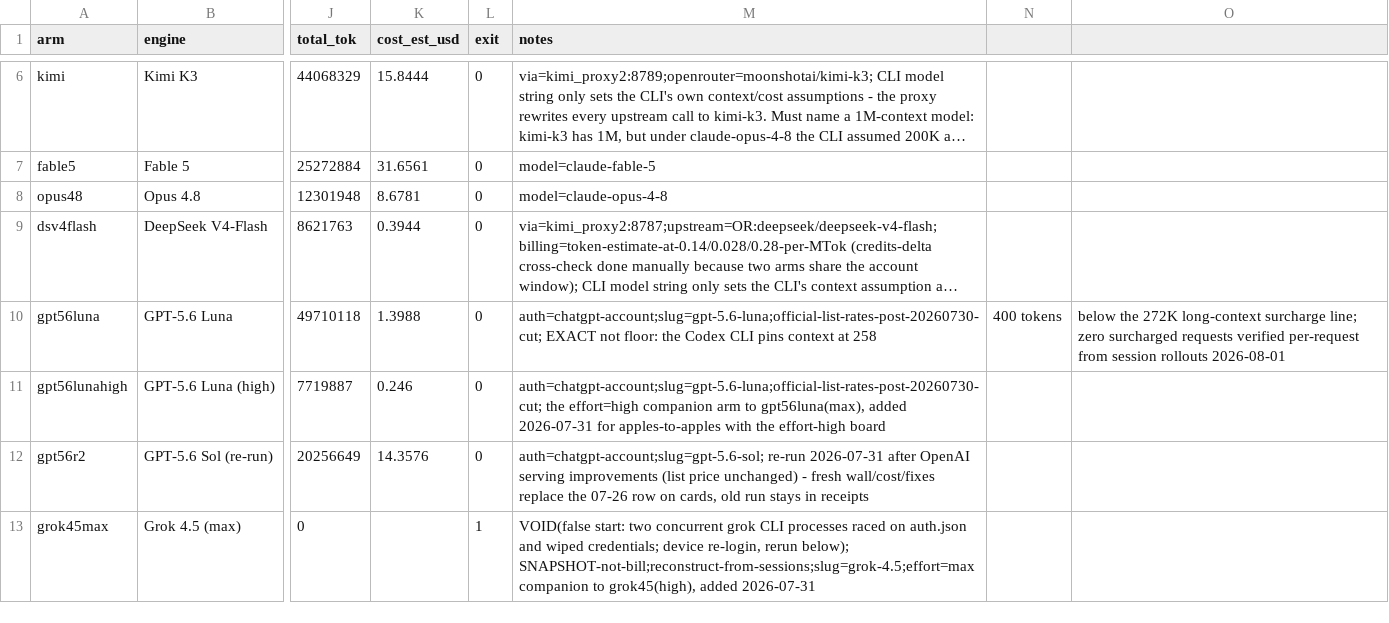
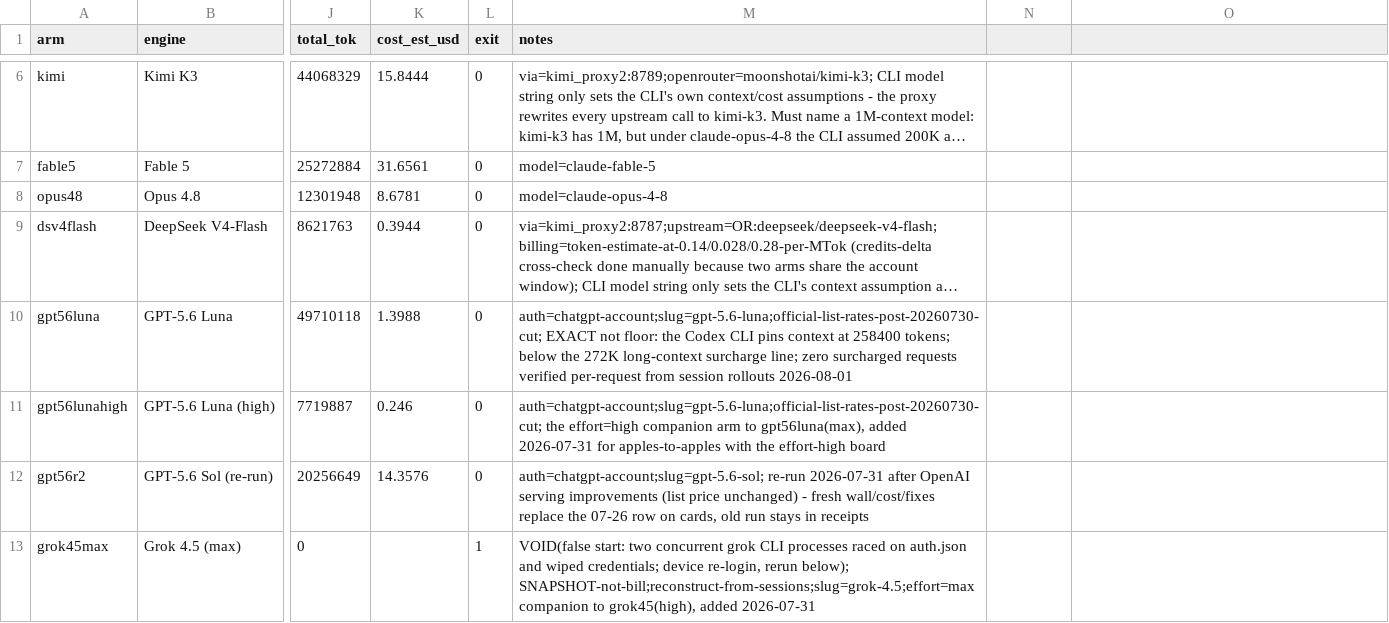
Before and after one commit to eoinmcgee1993/experiments, a CSV file: bug-hunt-bench/repo2-metrics.csv, drawn as a sheet; only a part is shown, gaps mark what is left out; long unchanged cells end in …; the diff names each change by its address in the sheet, - before the commit and + after, or states it on an @@ line.

```diff
--- a/bug-hunt-bench/repo2-metrics.csv
+++ b/bug-hunt-bench/repo2-metrics.csv
-M10 (notes): …context at 258
+M10 (notes): …context at 258400 tokens; below the 272K long-context surcharge line; zero surcharged requests verified per-request from session rollouts 2026-08-01
-N10: 400 tokens
+N10: (empty)
-O10: below the 272K long-context surcharge line; zero surcharged requests verified per-request from session rollouts 2026-08-01
+O10: (empty)
```
